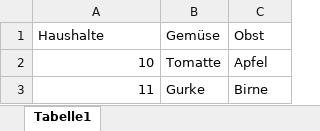
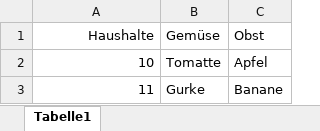
Before and after one commit to christoph-LSN/NiMO, an Excel workbook: _data/test.xlsx, sheet Tabelle1, drawn as a sheet; values as stored, in another font and other column widths than the file's, no borders; the diff names each change by its address in the sheet, - before the commit and + after, or states it on an @@ line.

Commit message:
Banane

```diff
--- a/_data/test.xlsx (sheet Tabelle1)
+++ b/_data/test.xlsx (sheet Tabelle1)
-A1 alignment: left
+A1 alignment: right
-C3 (Obst): Birne
+C3 (Obst): Banane
```
